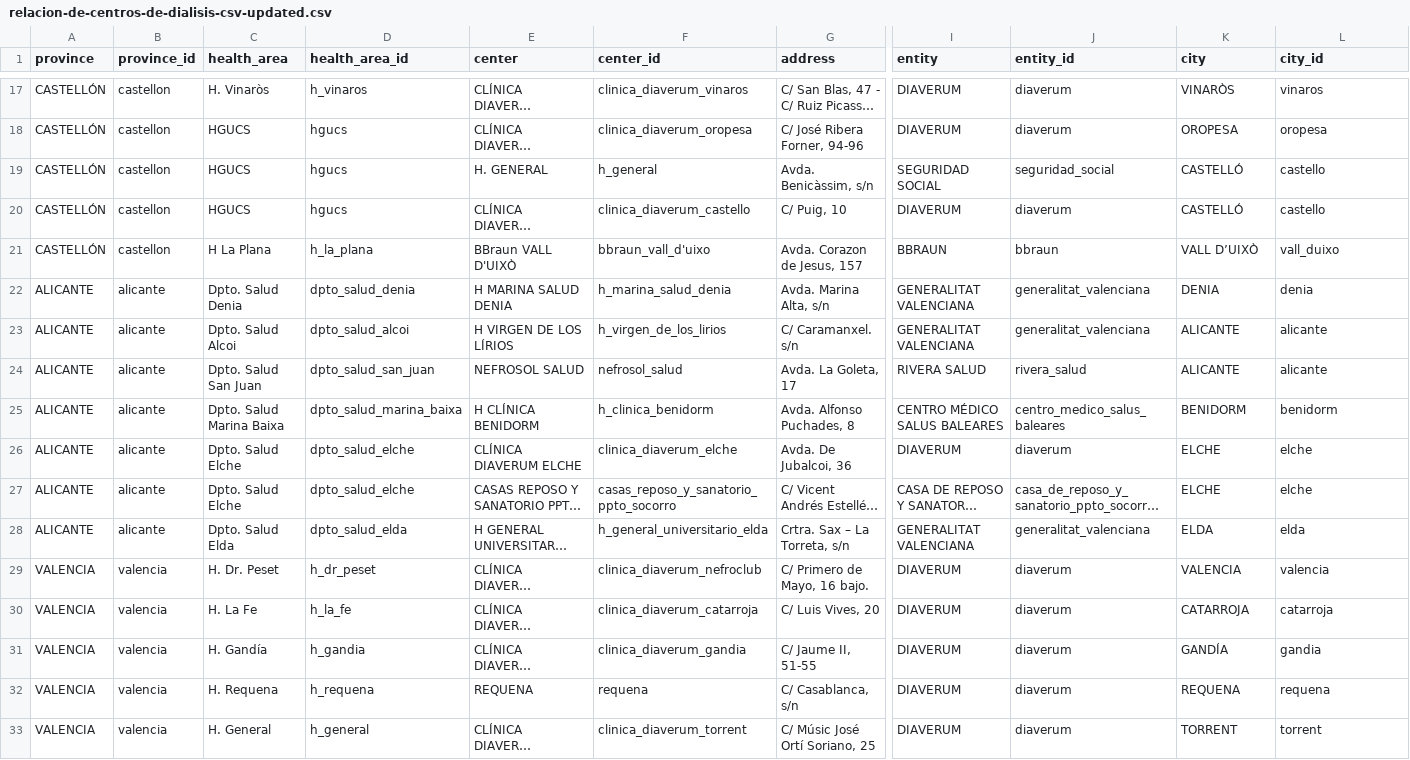
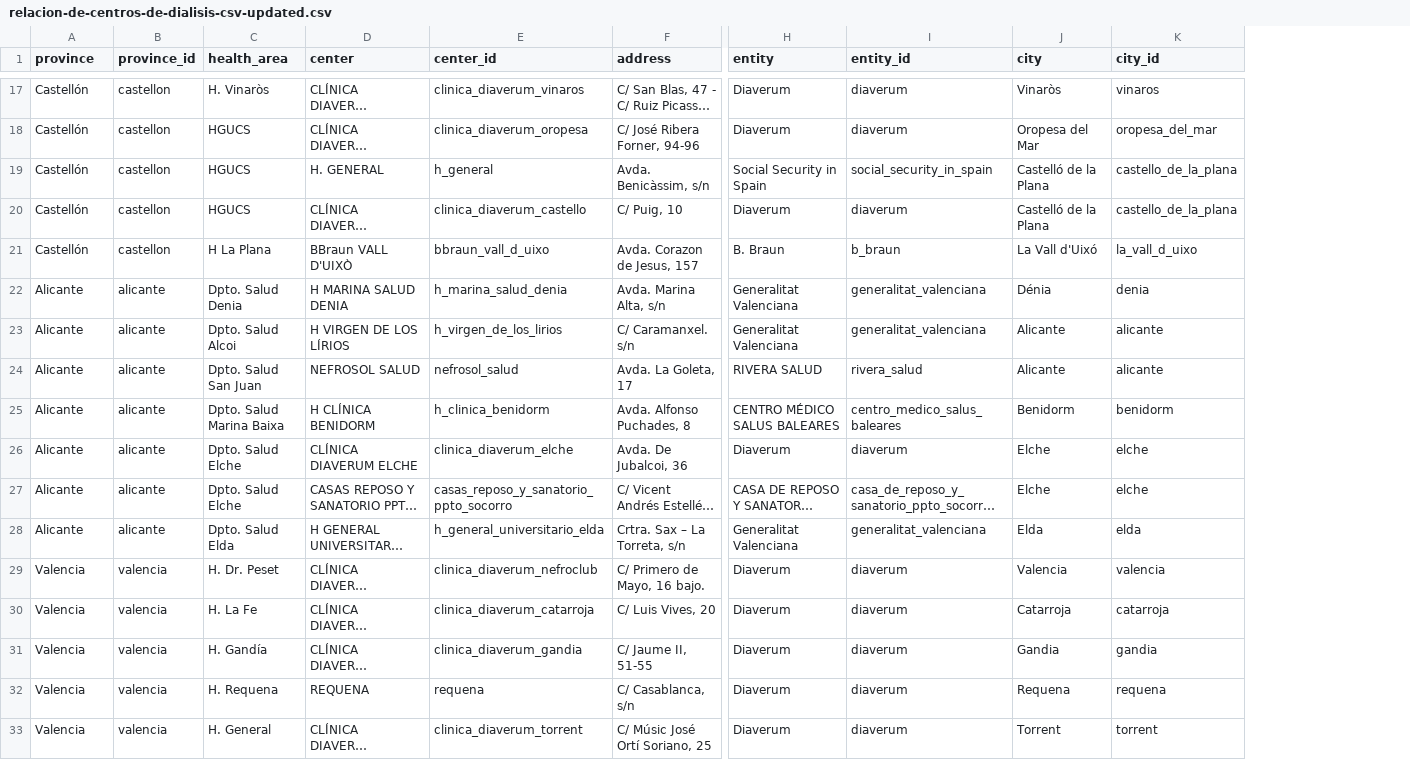
Before and after one commit to FacultadInformatica-LinkedData/Curso2022-2023-ODKG, a CSV file: HandsOn/Group01/csv/relacion-de-centros-de-dialisis-csv-updated.csv, drawn as a sheet; only a part is shown, gaps mark what is left out; long unchanged cells end in …; removed rows and columns are numbered as before the commit, all else as after; the diff covers the shown part only; the diff names each change by its address in the sheet, - before the commit and + after, or states it on an @@ line.

```diff
--- a/HandsOn/Group01/csv/relacion-de-centros-de-dialisis-csv-updated.csv
+++ b/HandsOn/Group01/csv/relacion-de-centros-de-dialisis-csv-updated.csv
-column D (health_area_id), rows 17-33: h_vinaros | hgucs | hgucs | hgucs | h_la_plana | dpto_salud_denia | dpto_salud_alcoi | dpto_salud_san_juan | dpto_salud_marina_baixa | dpto_salud_elche | dpto_salud_elche | dpto_salud_elda | h_dr_peset | h_la_fe | h_gandia | h_requena | h_general
-A17:A21 (province): CASTELLÓN
+A17:A21 (province): Castellón
-H17:H18 (entity): DIAVERUM
+H17:H18 (entity): Diaverum
-J17 (city): VINARÒS
+J17 (city): Vinaròs
-J18 (city): OROPESA
+J18 (city): Oropesa del Mar
-K18 (city_id): oropesa
+K18 (city_id): oropesa_del_mar
-H19 (entity): SEGURIDAD SOCIAL
+H19 (entity): Social Security in Spain
-I19 (entity_id): seguridad_social
+I19 (entity_id): social_security_in_spain
-J19:J20 (city): CASTELLÓ
+J19:J20 (city): Castelló de la Plana
-K19:K20 (city_id): castello
+K19:K20 (city_id): castello_de_la_plana
-H20 (entity): DIAVERUM
+H20 (entity): Diaverum
-E21 (center_id): bbraun_vall_d'uixo
+E21 (center_id): bbraun_vall_d_uixo
-H21 (entity): BBRAUN
+H21 (entity): B. Braun
-I21 (entity_id): bbraun
+I21 (entity_id): b_braun
-J21 (city): VALL D’UIXÒ
+J21 (city): La Vall d'Uixó
-K21 (city_id): vall_duixo
+K21 (city_id): la_vall_d_uixo
-A22:A28 (province): ALICANTE
+A22:A28 (province): Alicante
-H22:H23 (entity): GENERALITAT VALENCIANA
+H22:H23 (entity): Generalitat Valenciana
-J22 (city): DENIA
+J22 (city): Dénia
-J23:J24 (city): ALICANTE
+J23:J24 (city): Alicante
-J25 (city): BENIDORM
+J25 (city): Benidorm
-H26 (entity): DIAVERUM
+H26 (entity): Diaverum
-J26:J27 (city): ELCHE
+J26:J27 (city): Elche
-H28 (entity): GENERALITAT VALENCIANA
+H28 (entity): Generalitat Valenciana
-J28 (city): ELDA
+J28 (city): Elda
-A29:A33 (province): VALENCIA
+A29:A33 (province): Valencia
-H29:H33 (entity): DIAVERUM
+H29:H33 (entity): Diaverum
-J29 (city): VALENCIA
+J29 (city): Valencia
-J30 (city): CATARROJA
+J30 (city): Catarroja
-J31 (city): GANDÍA
+J31 (city): Gandia
-J32 (city): REQUENA
+J32 (city): Requena
-J33 (city): TORRENT
+J33 (city): Torrent
```
Also changed, not shown: 67 edited cells elsewhere in this file, 6 other files.
